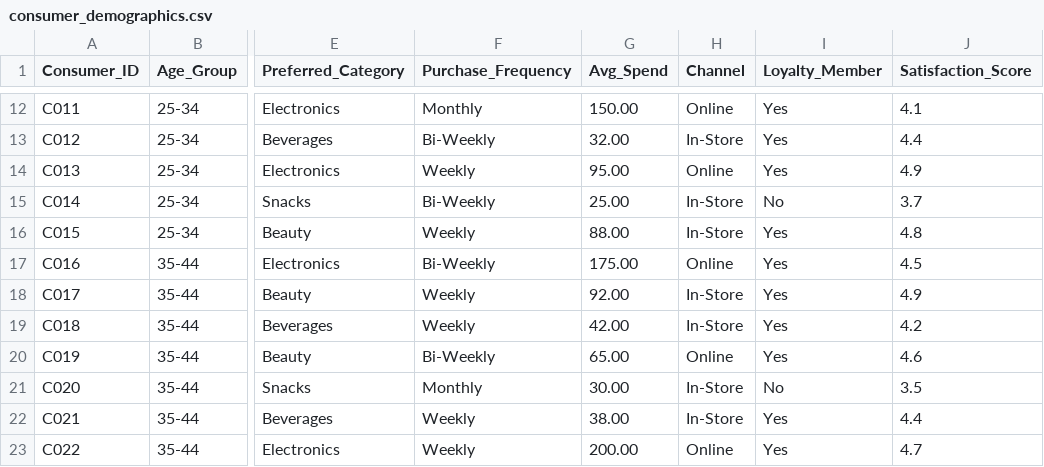
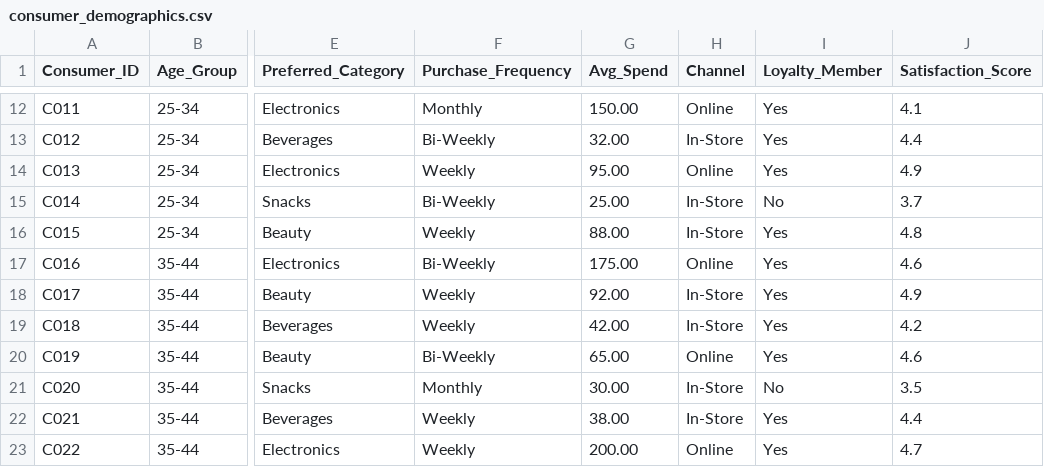
Before and after one commit to harsh-mishra123/Strategic-Product-Placement-Analysis-Unveiling-Sales-Impact-with-Tableau-Visualization, a CSV file: data/consumer_demographics.csv, drawn as a sheet; only a part is shown, gaps mark what is left out; the diff names each change by its address in the sheet, - before the commit and + after, or states it on an @@ line.

Commit message:
lessgooo

```diff
--- a/data/consumer_demographics.csv
+++ b/data/consumer_demographics.csv
-J17 (Satisfaction_Score): 4.5
+J17 (Satisfaction_Score): 4.6
```
